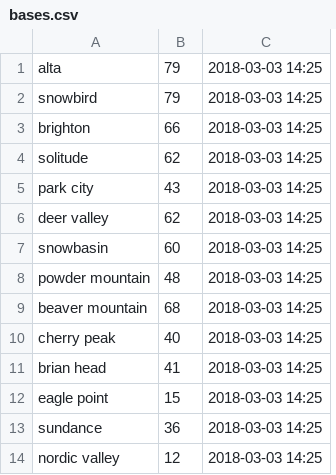
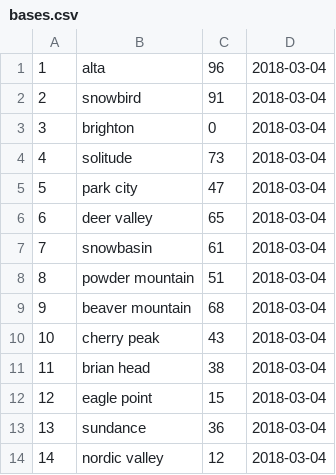
Before and after one commit to nathanstuart01/snow_calculator, a CSV file: utahskiareas/bases.csv, drawn as a sheet; removed rows and columns are numbered as before the commit, all else as after; the diff names each change by its address in the sheet, - before the commit and + after, or states it on an @@ line.

Commit message:
added function within snow gathering script to save data to a csv based on data type

```diff
--- a/utahskiareas/bases.csv
+++ b/utahskiareas/bases.csv
+column A, rows 1-14: 1 | 2 | 3 | 4 | 5 | 6 | 7 | 8 | 9 | 10 | 11 | 12 | 13 | 14
-column C, rows 1-14: all 2018-03-03 14:25
+column D, rows 1-14: all 2018-03-04
-C1: 79
+C1: 96
-C2: 79
+C2: 91
-C3: 66
+C3: 0
-C4: 62
+C4: 73
-C5: 43
+C5: 47
-C6: 62
+C6: 65
-C7: 60
+C7: 61
-C8: 48
+C8: 51
-C10: 40
+C10: 43
-C11: 41
+C11: 38
```
Also changed, not shown: utahskiareas/24hrtotals.csv, 2 other files.
